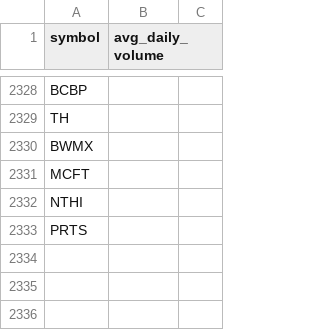
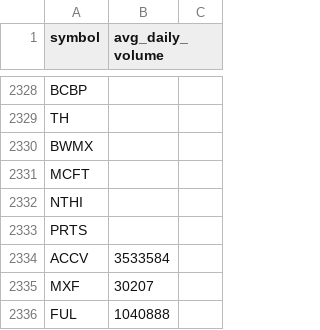
Before and after one commit to richacarson/Stock-Screener, a CSV file: data/screening_queue.csv, drawn as a sheet; only a part is shown, gaps mark what is left out; the diff names each change by its address in the sheet, - before the commit and + after, or states it on an @@ line.

```diff
--- a/data/screening_queue.csv
+++ b/data/screening_queue.csv
+row 2334: ACCV | 3533584
+row 2335: MXF | 30207
+row 2336: FUL | 1040888
```
Also changed, not shown: 29 other files.
